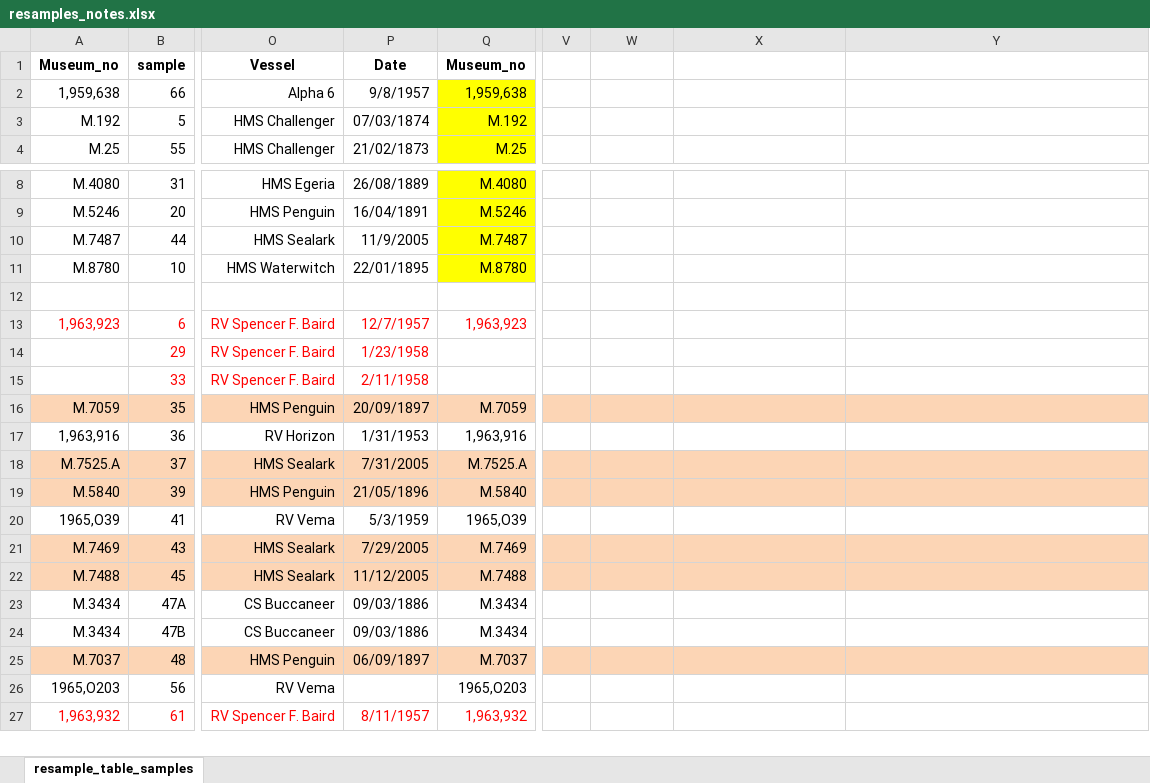
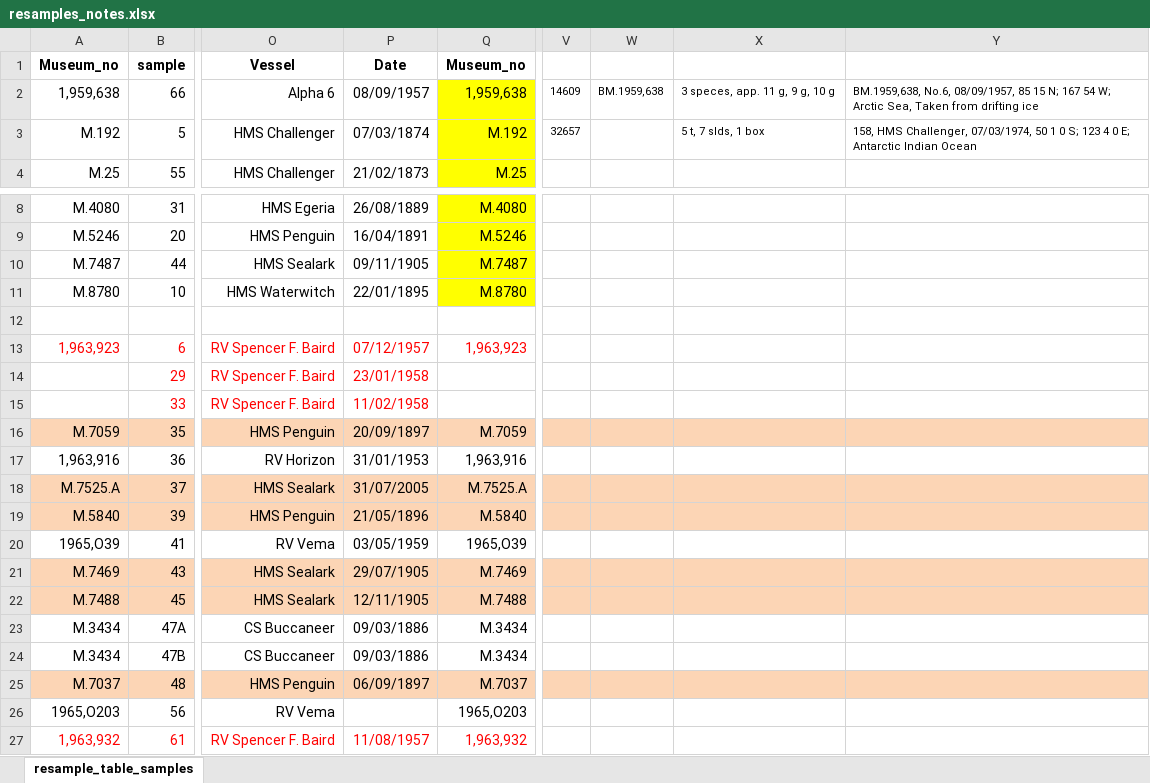
Before and after one commit to mcrillo/buckley-bias, an Excel workbook: analysis/data/resamples_notes.xlsx, sheet resample_table_samples, drawn as a sheet; only a part is shown, gaps mark what is left out; values as stored, in another font and other column widths than the file's, no borders; the diff names each change by its address in the sheet, - before the commit and + after, or states it on an @@ line.

```diff
--- a/analysis/data/resamples_notes.xlsx (sheet resample_table_samples)
+++ b/analysis/data/resamples_notes.xlsx (sheet resample_table_samples)
-P2 (Date): 9/8/1957
+P2 (Date): 08/09/1957
-V2: (empty)
+V2: 14609
-W2: (empty)
+W2: BM.1959,638
-X2: (empty)
+X2: 3 speces, app. 11 g, 9 g, 10 g
-Y2: (empty)
+Y2: BM.1959,638, No.6, 08/09/1957, 85 15 N; 167 54 W; Arctic Sea, Taken from drifting ice
-V3: (empty)
+V3: 32657
-X3: (empty)
+X3: 5 t, 7 slds, 1 box
-Y3: (empty)
+Y3: 158, HMS Challenger, 07/03/1974, 50 1 0 S; 123 4 0 E; Antarctic Indian Ocean
-P10 (Date): 11/9/2005
+P10 (Date): 09/11/1905
-P13 (Date): 12/7/1957
+P13 (Date): 07/12/1957
-P14 (Date): 1/23/1958
+P14 (Date): 23/01/1958
-P15 (Date): 2/11/1958
+P15 (Date): 11/02/1958
-P17 (Date): 1/31/1953
+P17 (Date): 31/01/1953
-P18 (Date): 7/31/2005
+P18 (Date): 31/07/2005
-P20 (Date): 5/3/1959
+P20 (Date): 03/05/1959
-P21 (Date): 7/29/2005
+P21 (Date): 29/07/1905
-P22 (Date): 11/12/2005
+P22 (Date): 12/11/1905
-P27 (Date): 8/11/1957
+P27 (Date): 11/08/1957
```
Also changed, not shown: 8 other files.
